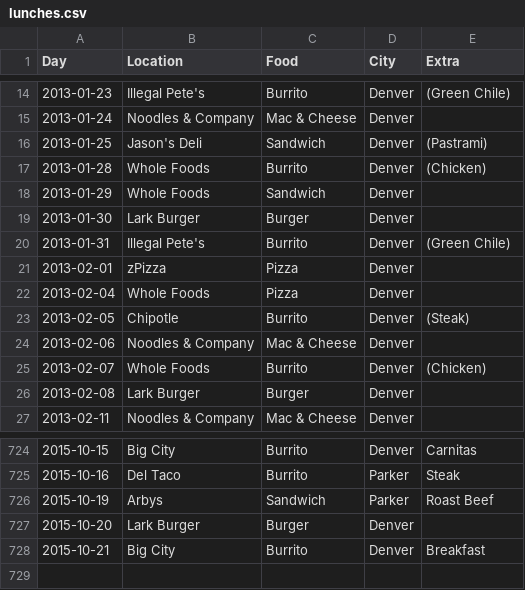
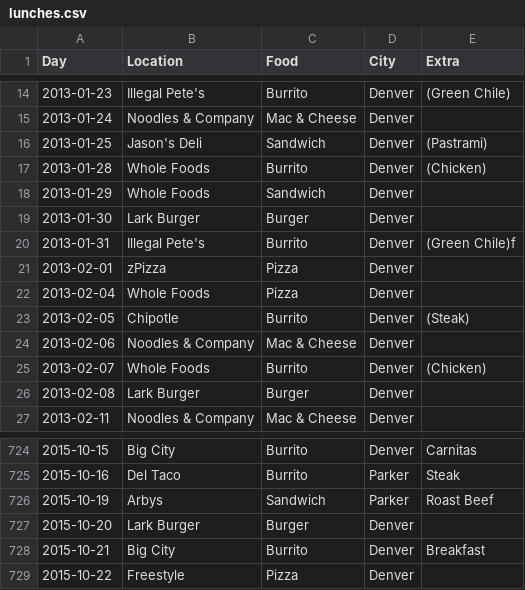
Before and after one commit to terrbearCodes/data, a CSV file: lunches.csv, drawn as a sheet; only a part is shown, gaps mark what is left out.

Commit message:
Update lunches.csv

```diff
--- a/lunches.csv
+++ b/lunches.csv
@@ -19,3 +19,3 @@ Day,Location,Food,City,Extra
 2013-01-30,Lark Burger,Burger,Denver,
-2013-01-31,Illegal Pete's,Burrito,Denver, (Green Chile)
+2013-01-31,Illegal Pete's,Burrito,Denver, (Green Chile)f
 2013-02-01,zPizza,Pizza,Denver,
@@ -728 +728,2 @@ Day,Location,Food,City,Extra
 2015-10-21,Big City,Burrito,Denver,Breakfast
+2015-10-22,Freestyle,Pizza,Denver,
```
